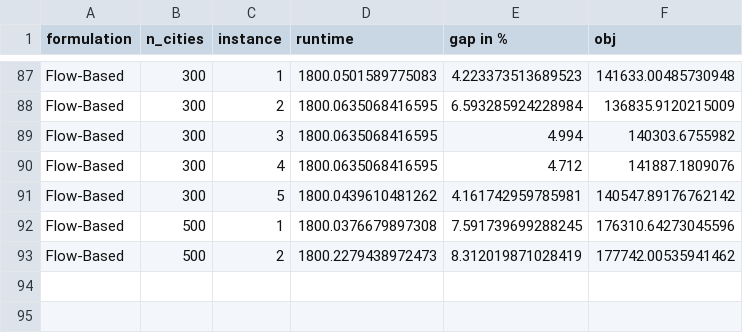
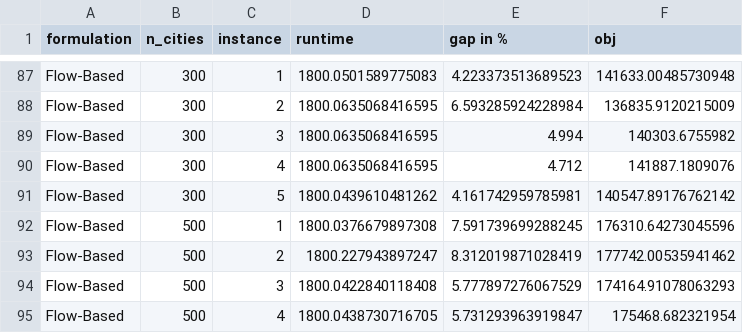
Before and after one commit to rbsie/TSP-Optimization, a CSV file: Benchmark/benchmark_results.csv, drawn as a sheet; only a part is shown, gaps mark what is left out.

```diff
--- a/Benchmark/benchmark_results.csv
+++ b/Benchmark/benchmark_results.csv
@@ -92,2 +92,4 @@ Flow-Based,300,5,1800.0439610481262,4.161742959785981,140547.89176762142
 Flow-Based,500,1,1800.0376679897308,7.591739699288245,176310.64273045596
-Flow-Based,500,2,1800.2279438972473,8.312019871028419,177742.00535941462
+Flow-Based,500,2,1800.227943897247,8.312019871028419,177742.00535941462
+Flow-Based,500,3,1800.0422840118408,5.777897276067529,174164.91078063293
+Flow-Based,500,4,1800.0438730716705,5.731293963919847,175468.682321954
```
Also changed, not shown: 4 other files.
